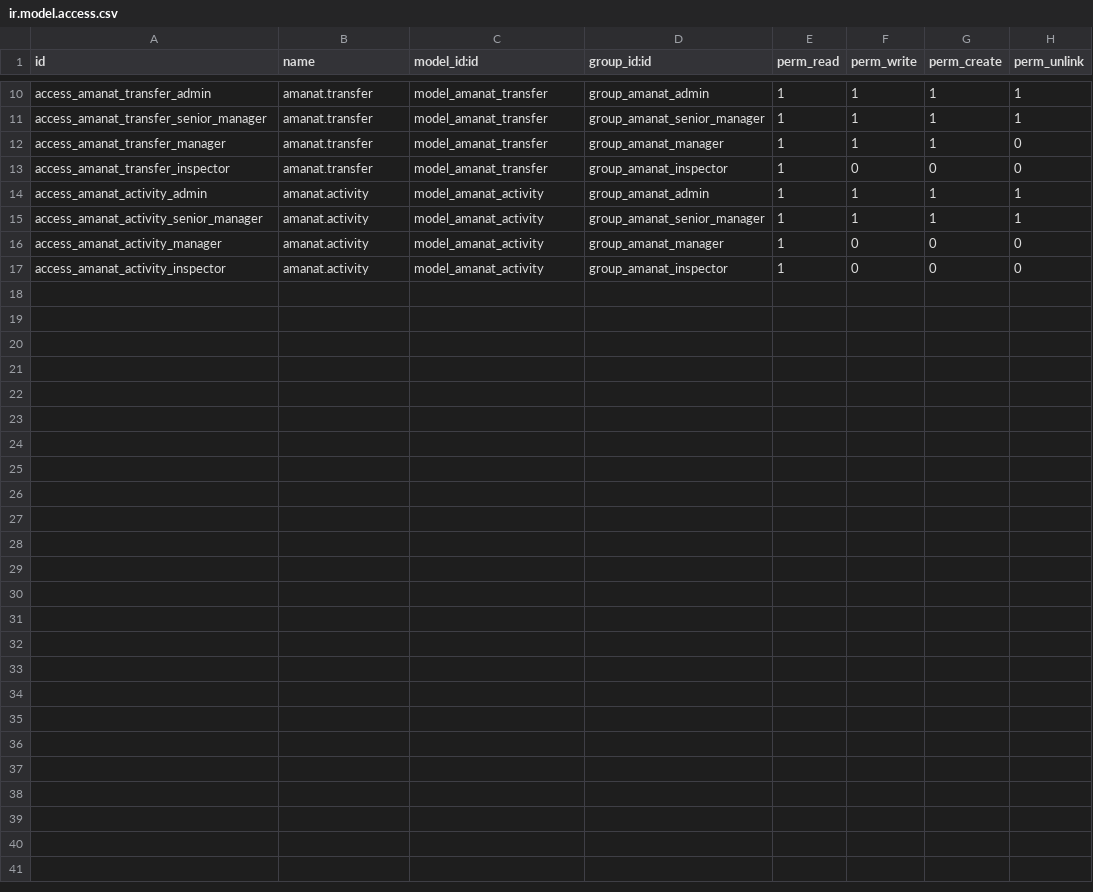
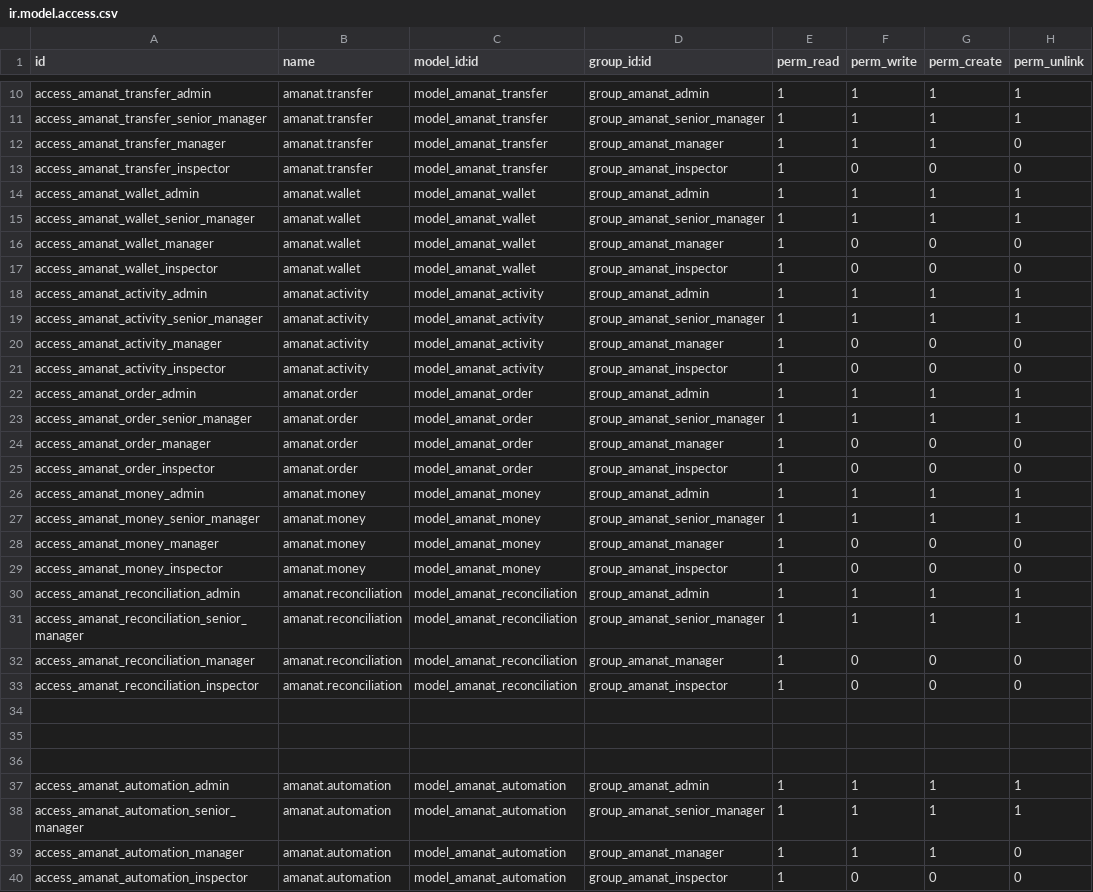
Before and after one commit to joinDARK/odoo-custom-transfers, a CSV file: security/ir.model.access.csv, drawn as a sheet; only a part is shown, gaps mark what is left out.

```diff
--- a/security/ir.model.access.csv
+++ b/security/ir.model.access.csv
@@ -13,2 +13,6 @@ access_amanat_transfer_manager,amanat.transfer,model_amanat_transfer,group_amana
 access_amanat_transfer_inspector,amanat.transfer,model_amanat_transfer,group_amanat_inspector,1,0,0,0
+access_amanat_wallet_admin,amanat.wallet,model_amanat_wallet,group_amanat_admin,1,1,1,1
+access_amanat_wallet_senior_manager,amanat.wallet,model_amanat_wallet,group_amanat_senior_manager,1,1,1,1
+access_amanat_wallet_manager,amanat.wallet,model_amanat_wallet,group_amanat_manager,1,0,0,0
+access_amanat_wallet_inspector,amanat.wallet,model_amanat_wallet,group_amanat_inspector,1,0,0,0
 access_amanat_activity_admin,amanat.activity,model_amanat_activity,group_amanat_admin,1,1,1,1
@@ -17 +21,20 @@ access_amanat_activity_manager,amanat.activity,model_amanat_activity,group_amana
 access_amanat_activity_inspector,amanat.activity,model_amanat_activity,group_amanat_inspector,1,0,0,0
+access_amanat_order_admin,amanat.order,model_amanat_order,group_amanat_admin,1,1,1,1
+access_amanat_order_senior_manager,amanat.order,model_amanat_order,group_amanat_senior_manager,1,1,1,1
+access_amanat_order_manager,amanat.order,model_amanat_order,group_amanat_manager,1,0,0,0
+access_amanat_order_inspector,amanat.order,model_amanat_order,group_amanat_inspector,1,0,0,0
+access_amanat_money_admin,amanat.money,model_amanat_money,group_amanat_admin,1,1,1,1
+access_amanat_money_senior_manager,amanat.money,model_amanat_money,group_amanat_senior_manager,1,1,1,1
+access_amanat_money_manager,amanat.money,model_amanat_money,group_amanat_manager,1,0,0,0
+access_amanat_money_inspector,amanat.money,model_amanat_money,group_amanat_inspector,1,0,0,0
+access_amanat_reconciliation_admin,amanat.reconciliation,model_amanat_reconciliation,group_amanat_admin,1,1,1,1
+access_amanat_reconciliation_senior_manager,amanat.reconciliation,model_amanat_reconciliation,group_amanat_senior_manager,1,1,1,1
+access_amanat_reconciliation_manager,amanat.reconciliation,model_amanat_reconciliation,group_amanat_manager,1,0,0,0
+access_amanat_reconciliation_inspector,amanat.reconciliation,model_amanat_reconciliation,group_amanat_inspector,1,0,0,0
+
+
+
+access_amanat_automation_admin,amanat.automation,model_amanat_automation,group_amanat_admin,1,1,1,1
+access_amanat_automation_senior_manager,amanat.automation,model_amanat_automation,group_amanat_senior_manager,1,1,1,1
+access_amanat_automation_manager,amanat.automation,model_amanat_automation,group_amanat_manager,1,1,1,0
+access_amanat_automation_inspector,amanat.automation,model_amanat_automation,group_amanat_inspector,1,0,0,0
```
Also changed, not shown: 21 other files.
